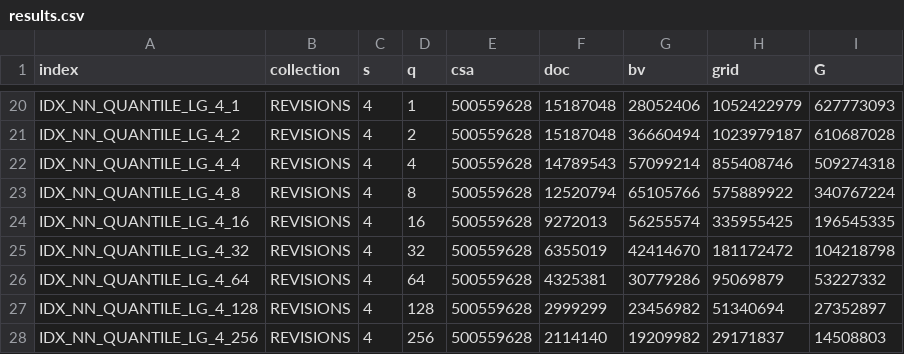
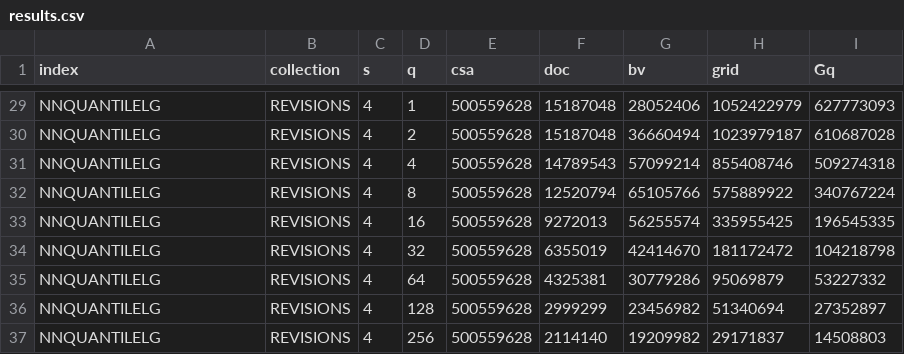
Before and after one commit to kit-susi/quantile-index, a CSV file: experiments/exp1/results.csv, drawn as a sheet; only a part is shown, gaps mark what is left out; addresses are those after the commit; the diff covers the shown part only; the diff names each change by its address in the sheet, - before the commit and + after, or states it on an @@ line.

```diff
--- a/experiments/exp1/results.csv
+++ b/experiments/exp1/results.csv
-I1: G
+I1: Gq
-A29 (index): IDX_NN_QUANTILE_LG_4_1
+A29 (index): NNQUANTILELG
-A30 (index): IDX_NN_QUANTILE_LG_4_2
+A30 (index): NNQUANTILELG
-A31 (index): IDX_NN_QUANTILE_LG_4_4
+A31 (index): NNQUANTILELG
-A32 (index): IDX_NN_QUANTILE_LG_4_8
+A32 (index): NNQUANTILELG
-A33 (index): IDX_NN_QUANTILE_LG_4_16
+A33 (index): NNQUANTILELG
-A34 (index): IDX_NN_QUANTILE_LG_4_32
+A34 (index): NNQUANTILELG
-A35 (index): IDX_NN_QUANTILE_LG_4_64
+A35 (index): NNQUANTILELG
-A36 (index): IDX_NN_QUANTILE_LG_4_128
+A36 (index): NNQUANTILELG
-A37 (index): IDX_NN_QUANTILE_LG_4_256
+A37 (index): NNQUANTILELG
```
Also changed, not shown: 9 added rows and 18 edited cells elsewhere in this file.
